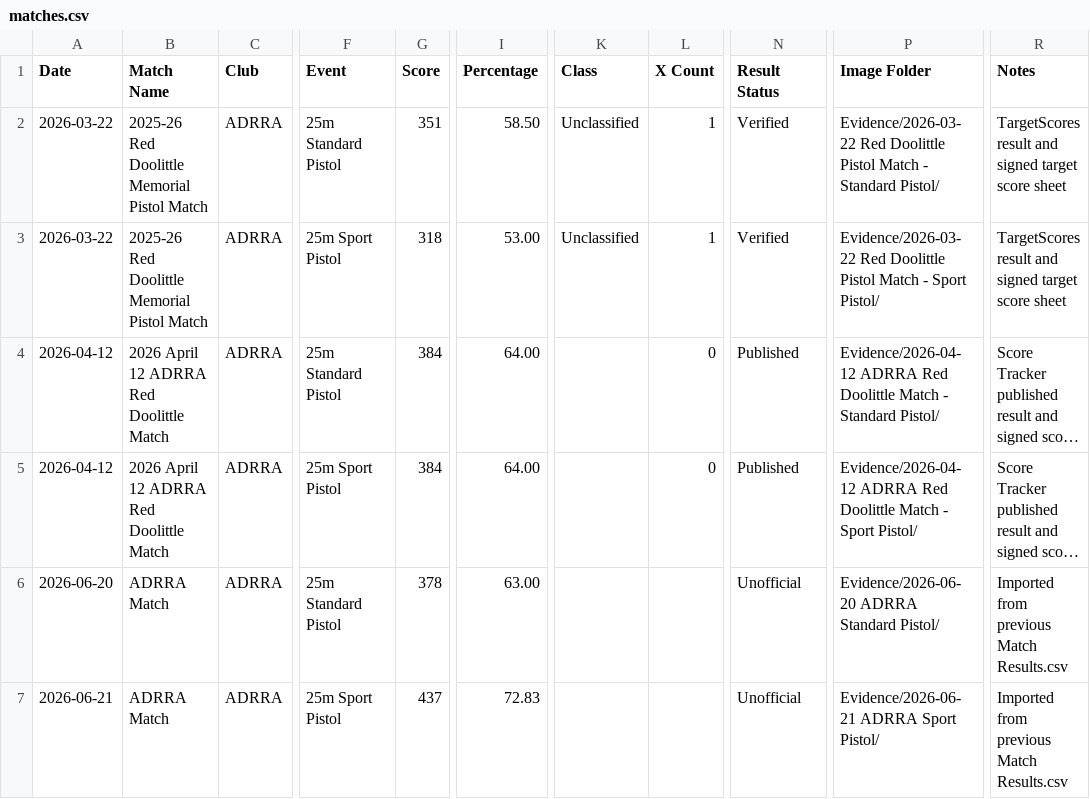
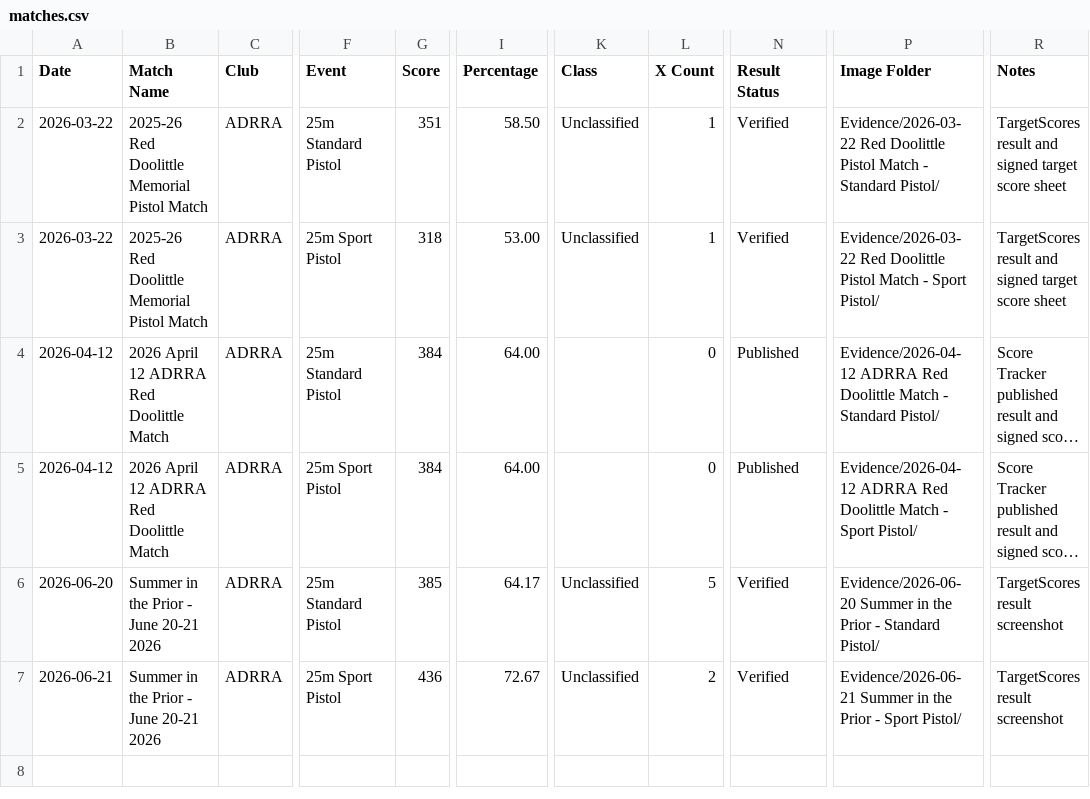
Before and after one commit to DannyLuu/issf-match-history, a CSV file: matches.csv, drawn as a sheet; only a part is shown, gaps mark what is left out; long unchanged cells end in …; the diff names each change by its address in the sheet, - before the commit and + after, or states it on an @@ line.

Commit message:
Update June results from TargetScores evidence

```diff
--- a/matches.csv
+++ b/matches.csv
-B6:B7 (Match Name): ADRRA Match
+B6:B7 (Match Name): Summer in the Prior - June 20-21 2026
-G6 (Score): 378
+G6 (Score): 385
-I6 (Percentage): 63.00
+I6 (Percentage): 64.17
-K6:K7 (Class): (empty)
+K6:K7 (Class): Unclassified
-L6 (X Count): (empty)
+L6 (X Count): 5
-N6:N7 (Result Status): Unofficial
+N6:N7 (Result Status): Verified
-P6 (Image Folder): Evidence/2026-06-20 ADRRA Standard Pistol/
+P6 (Image Folder): Evidence/2026-06-20 Summer in the Prior - Standard Pistol/
-R6:R7 (Notes): Imported from previous Match Results.csv
+R6:R7 (Notes): TargetScores result screenshot
-G7 (Score): 437
+G7 (Score): 436
-I7 (Percentage): 72.83
+I7 (Percentage): 72.67
-L7 (X Count): (empty)
+L7 (X Count): 2
-P7 (Image Folder): Evidence/2026-06-21 ADRRA Sport Pistol/
+P7 (Image Folder): Evidence/2026-06-21 Summer in the Prior - Sport Pistol/
```
